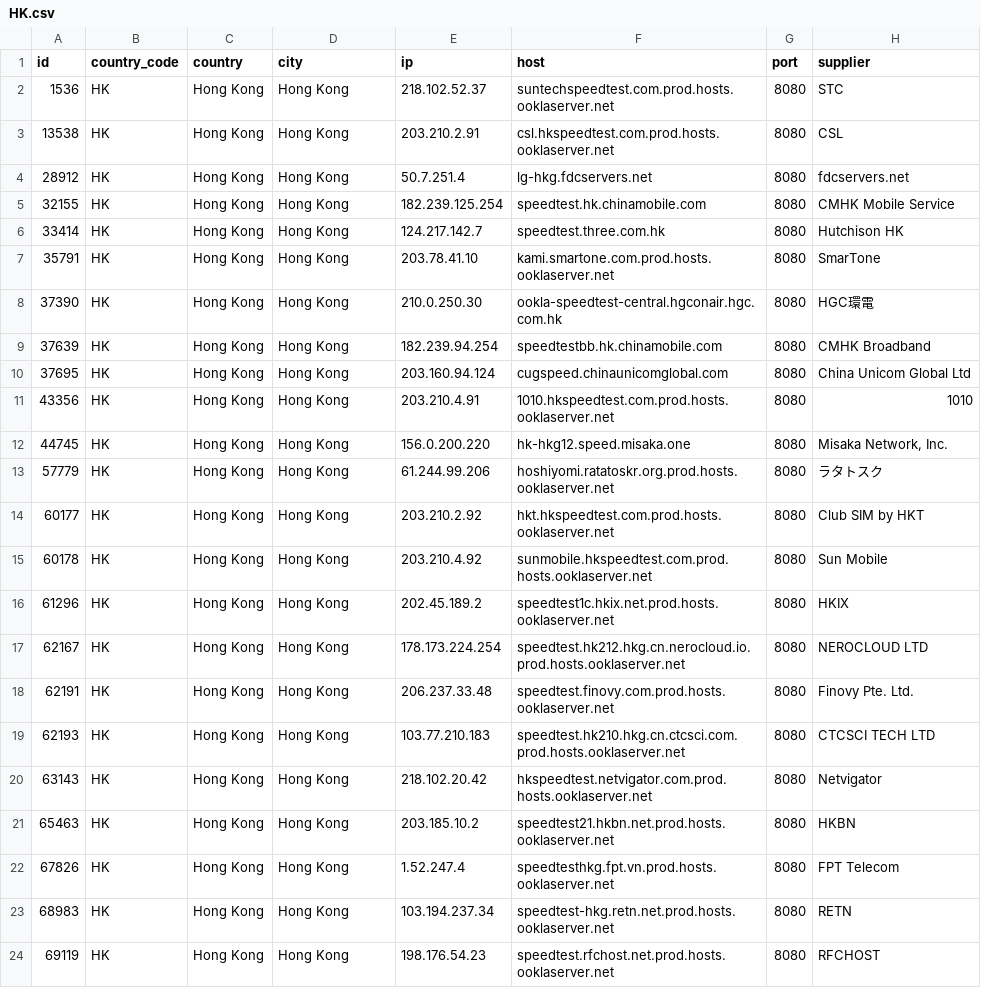
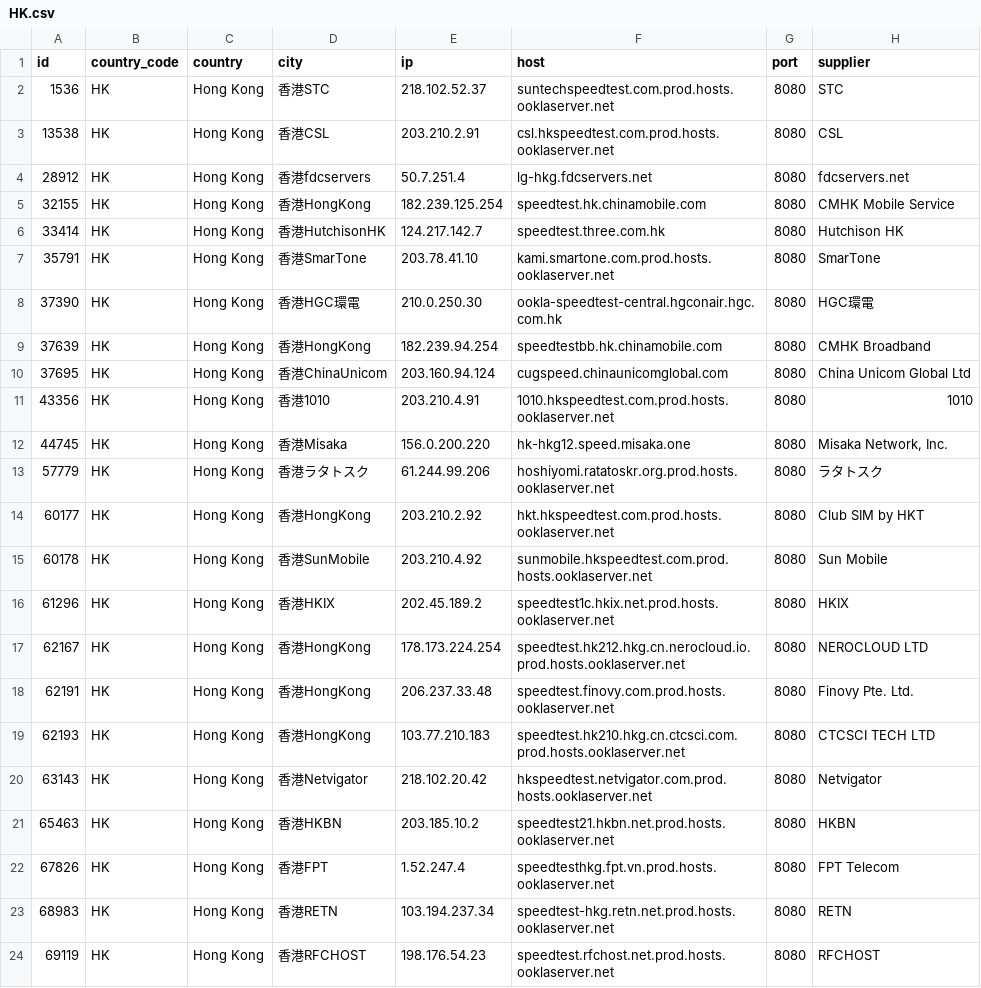
Before and after one commit to spiritLHLS/speedtest.net-CN-ID, a CSV file: HK.csv, drawn as a sheet.

```diff
--- a/HK.csv
+++ b/HK.csv
@@ -1,24 +1,24 @@
 id,country_code,country,city,ip,host,port,supplier
-1536,HK,Hong Kong,Hong Kong,218.102.52.37,suntechspeedtest.com.prod.hosts.ooklaserver.net,8080,STC
-13538,HK,Hong Kong,Hong Kong,203.210.2.91,csl.hkspeedtest.com.prod.hosts.ooklaserver.net,8080,CSL
-28912,HK,Hong Kong,Hong Kong,50.7.251.4,lg-hkg.fdcservers.net,8080,fdcservers.net
-32155,HK,Hong Kong,Hong Kong,182.239.125.254,speedtest.hk.chinamobile.com,8080,CMHK Mobile Service
-33414,HK,Hong Kong,Hong Kong,124.217.142.7,speedtest.three.com.hk,8080,Hutchison HK
-35791,HK,Hong Kong,Hong Kong,203.78.41.10,kami.smartone.com.prod.hosts.ooklaserver.net,8080,SmarTone
-37390,HK,Hong Kong,Hong Kong,210.0.250.30,ookla-speedtest-central.hgconair.hgc.com.hk,8080,HGC環電
-37639,HK,Hong Kong,Hong Kong,182.239.94.254,speedtestbb.hk.chinamobile.com,8080,CMHK Broadband
-37695,HK,Hong Kong,Hong Kong,203.160.94.124,cugspeed.chinaunicomglobal.com,8080,China Unicom Global Ltd
-43356,HK,Hong Kong,Hong Kong,203.210.4.91,1010.hkspeedtest.com.prod.hosts.ooklaserver.net,8080,1010
-44745,HK,Hong Kong,Hong Kong,156.0.200.220,hk-hkg12.speed.misaka.one,8080,"Misaka Network, Inc."
-57779,HK,Hong Kong,Hong Kong,61.244.99.206,hoshiyomi.ratatoskr.org.prod.hosts.ooklaserver.net,8080,ラタトスク
-60177,HK,Hong Kong,Hong Kong,203.210.2.92,hkt.hkspeedtest.com.prod.hosts.ooklaserver.net,8080,Club SIM by HKT
-60178,HK,Hong Kong,Hong Kong,203.210.4.92,sunmobile.hkspeedtest.com.prod.hosts.ooklaserver.net,8080,Sun Mobile
-61296,HK,Hong Kong,Hong Kong,202.45.189.2,speedtest1c.hkix.net.prod.hosts.ooklaserver.net,8080,HKIX
-62167,HK,Hong Kong,Hong Kong,178.173.224.254,speedtest.hk212.hkg.cn.nerocloud.io.prod.hosts.ooklaserver.net,8080,NEROCLOUD LTD
-62191,HK,Hong Kong,Hong Kong,206.237.33.48,speedtest.finovy.com.prod.hosts.ooklaserver.net,8080,Finovy Pte. Ltd.
-62193,HK,Hong Kong,Hong Kong,103.77.210.183,speedtest.hk210.hkg.cn.ctcsci.com.prod.hosts.ooklaserver.net,8080,CTCSCI TECH LTD
-63143,HK,Hong Kong,Hong Kong,218.102.20.42,hkspeedtest.netvigator.com.prod.hosts.ooklaserver.net,8080,Netvigator
-65463,HK,Hong Kong,Hong Kong,203.185.10.2,speedtest21.hkbn.net.prod.hosts.ooklaserver.net,8080,HKBN
-67826,HK,Hong Kong,Hong Kong,1.52.247.4,speedtesthkg.fpt.vn.prod.hosts.ooklaserver.net,8080,FPT Telecom
-68983,HK,Hong Kong,Hong Kong,103.194.237.34,speedtest-hkg.retn.net.prod.hosts.ooklaserver.net,8080,RETN
-69119,HK,Hong Kong,Hong Kong,198.176.54.23,speedtest.rfchost.net.prod.hosts.ooklaserver.net,8080,RFCHOST
+1536,HK,Hong Kong,香港STC,218.102.52.37,suntechspeedtest.com.prod.hosts.ooklaserver.net,8080,STC
+13538,HK,Hong Kong,香港CSL,203.210.2.91,csl.hkspeedtest.com.prod.hosts.ooklaserver.net,8080,CSL
+28912,HK,Hong Kong,香港fdcservers,50.7.251.4,lg-hkg.fdcservers.net,8080,fdcservers.net
+32155,HK,Hong Kong,香港HongKong,182.239.125.254,speedtest.hk.chinamobile.com,8080,CMHK Mobile Service
+33414,HK,Hong Kong,香港HutchisonHK,124.217.142.7,speedtest.three.com.hk,8080,Hutchison HK
+35791,HK,Hong Kong,香港SmarTone,203.78.41.10,kami.smartone.com.prod.hosts.ooklaserver.net,8080,SmarTone
+37390,HK,Hong Kong,香港HGC環電,210.0.250.30,ookla-speedtest-central.hgconair.hgc.com.hk,8080,HGC環電
+37639,HK,Hong Kong,香港HongKong,182.239.94.254,speedtestbb.hk.chinamobile.com,8080,CMHK Broadband
+37695,HK,Hong Kong,香港ChinaUnicom,203.160.94.124,cugspeed.chinaunicomglobal.com,8080,China Unicom Global Ltd
+43356,HK,Hong Kong,香港1010,203.210.4.91,1010.hkspeedtest.com.prod.hosts.ooklaserver.net,8080,1010
+44745,HK,Hong Kong,香港Misaka,156.0.200.220,hk-hkg12.speed.misaka.one,8080,"Misaka Network, Inc."
+57779,HK,Hong Kong,香港ラタトスク,61.244.99.206,hoshiyomi.ratatoskr.org.prod.hosts.ooklaserver.net,8080,ラタトスク
+60177,HK,Hong Kong,香港HongKong,203.210.2.92,hkt.hkspeedtest.com.prod.hosts.ooklaserver.net,8080,Club SIM by HKT
+60178,HK,Hong Kong,香港SunMobile,203.210.4.92,sunmobile.hkspeedtest.com.prod.hosts.ooklaserver.net,8080,Sun Mobile
+61296,HK,Hong Kong,香港HKIX,202.45.189.2,speedtest1c.hkix.net.prod.hosts.ooklaserver.net,8080,HKIX
+62167,HK,Hong Kong,香港HongKong,178.173.224.254,speedtest.hk212.hkg.cn.nerocloud.io.prod.hosts.ooklaserver.net,8080,NEROCLOUD LTD
+62191,HK,Hong Kong,香港HongKong,206.237.33.48,speedtest.finovy.com.prod.hosts.ooklaserver.net,8080,Finovy Pte. Ltd.
+62193,HK,Hong Kong,香港HongKong,103.77.210.183,speedtest.hk210.hkg.cn.ctcsci.com.prod.hosts.ooklaserver.net,8080,CTCSCI TECH LTD
+63143,HK,Hong Kong,香港Netvigator,218.102.20.42,hkspeedtest.netvigator.com.prod.hosts.ooklaserver.net,8080,Netvigator
+65463,HK,Hong Kong,香港HKBN,203.185.10.2,speedtest21.hkbn.net.prod.hosts.ooklaserver.net,8080,HKBN
+67826,HK,Hong Kong,香港FPT,1.52.247.4,speedtesthkg.fpt.vn.prod.hosts.ooklaserver.net,8080,FPT Telecom
+68983,HK,Hong Kong,香港RETN,103.194.237.34,speedtest-hkg.retn.net.prod.hosts.ooklaserver.net,8080,RETN
+69119,HK,Hong Kong,香港RFCHOST,198.176.54.23,speedtest.rfchost.net.prod.hosts.ooklaserver.net,8080,RFCHOST
```
Also changed, not shown: SG.csv, ls_sg_hk_jp.csv, 3 other files.
